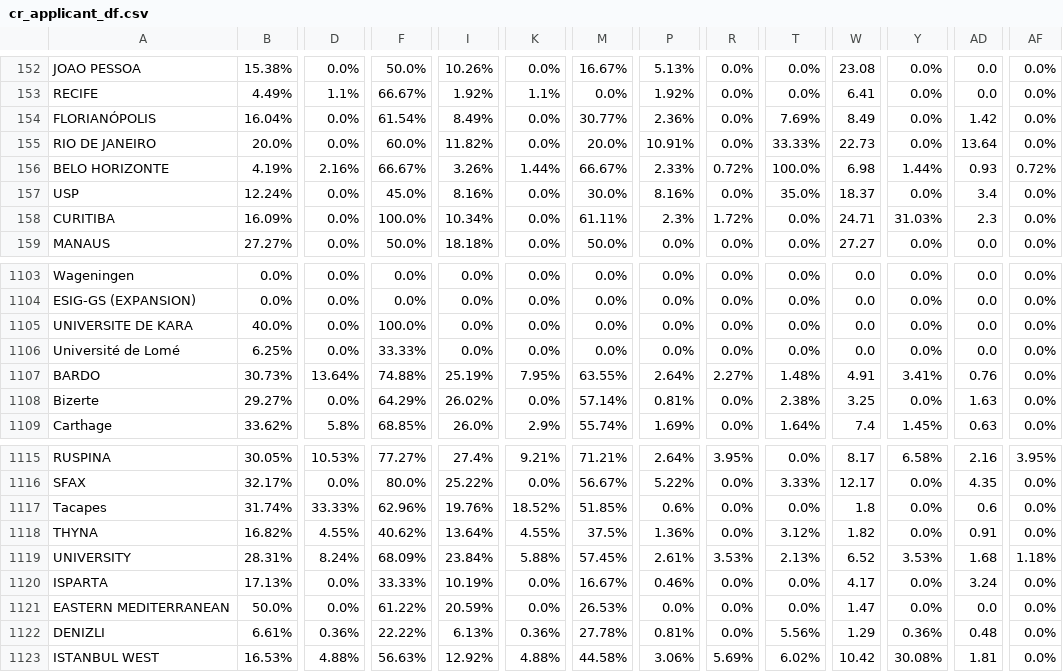
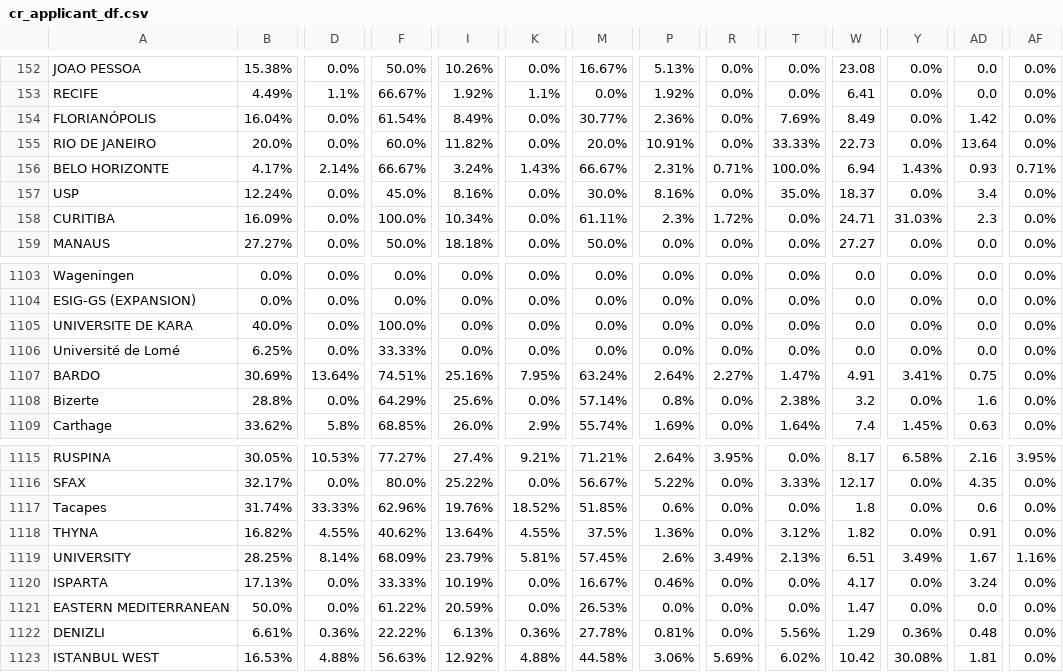
Before and after one commit to AIESEC-LK/data-pipeline, a CSV file: cr_applicant_df.csv, drawn as a sheet; only a part is shown, gaps mark what is left out; the diff covers the shown part only; the diff names each change by its address in the sheet, - before the commit and + after, or states it on an @@ line.

```diff
--- a/cr_applicant_df.csv
+++ b/cr_applicant_df.csv
-B156: 4.19%
+B156: 4.17%
-D156: 2.16%
+D156: 2.14%
-I156: 3.26%
+I156: 3.24%
-K156: 1.44%
+K156: 1.43%
-P156: 2.33%
+P156: 2.31%
-R156: 0.72%
+R156: 0.71%
-W156: 6.98
+W156: 6.94
-Y156: 1.44%
+Y156: 1.43%
-AF156: 0.72%
+AF156: 0.71%
-B1107: 30.73%
+B1107: 30.69%
-F1107: 74.88%
+F1107: 74.51%
-I1107: 25.19%
+I1107: 25.16%
-M1107: 63.55%
+M1107: 63.24%
-T1107: 1.48%
+T1107: 1.47%
-AD1107: 0.76
+AD1107: 0.75
-B1108: 29.27%
+B1108: 28.8%
-I1108: 26.02%
+I1108: 25.6%
-P1108: 0.81%
+P1108: 0.8%
-W1108: 3.25
+W1108: 3.2
-AD1108: 1.63
+AD1108: 1.6
-B1119: 28.31%
+B1119: 28.25%
-D1119: 8.24%
+D1119: 8.14%
-I1119: 23.84%
+I1119: 23.79%
-K1119: 5.88%
+K1119: 5.81%
-P1119: 2.61%
+P1119: 2.6%
-R1119: 3.53%
+R1119: 3.49%
-W1119: 6.52
+W1119: 6.51
-Y1119: 3.53%
+Y1119: 3.49%
-AD1119: 1.68
+AD1119: 1.67
-AF1119: 1.18%
+AF1119: 1.16%
```
Also changed, not shown: 32 moved rows and 10 edited cells elsewhere in this file, abs_df.csv, cr_accepted_df.csv, 3 other files.
